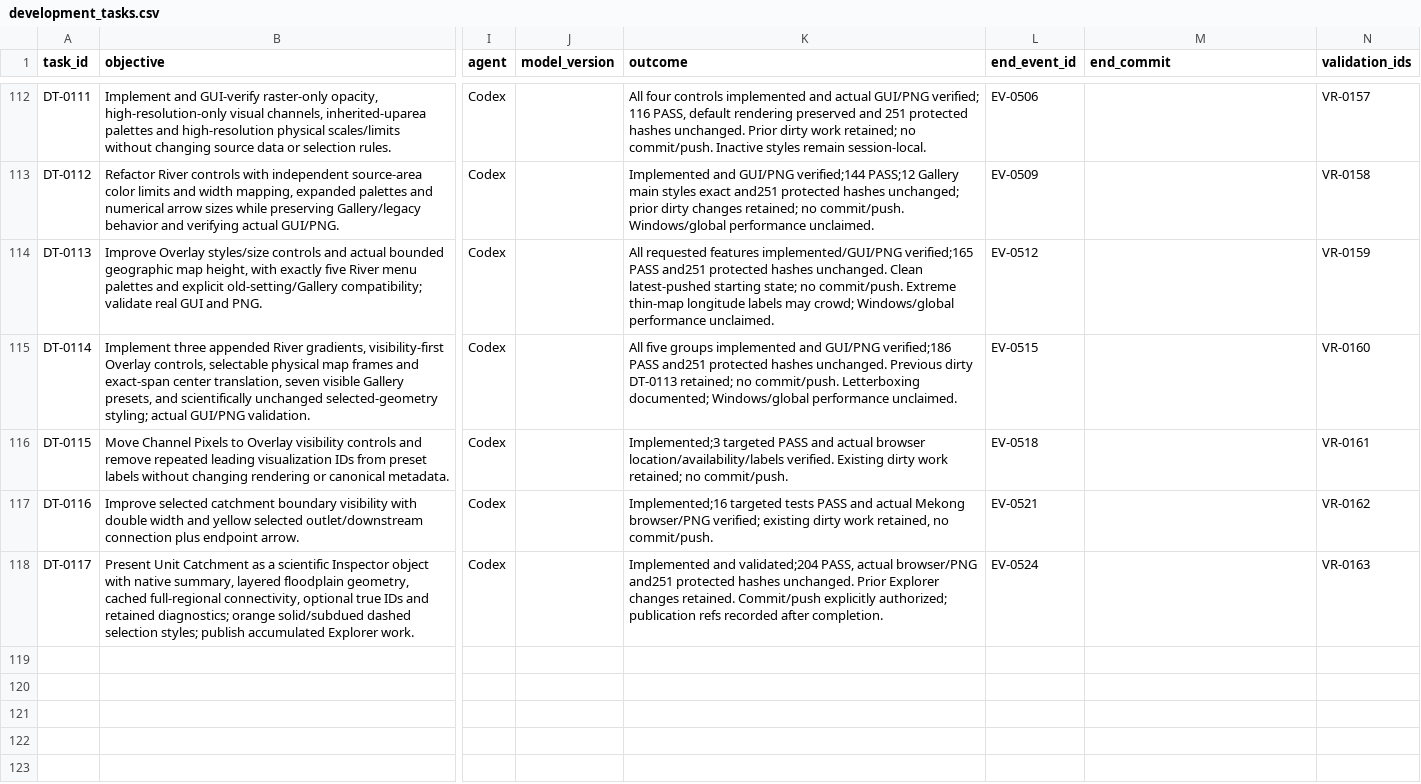
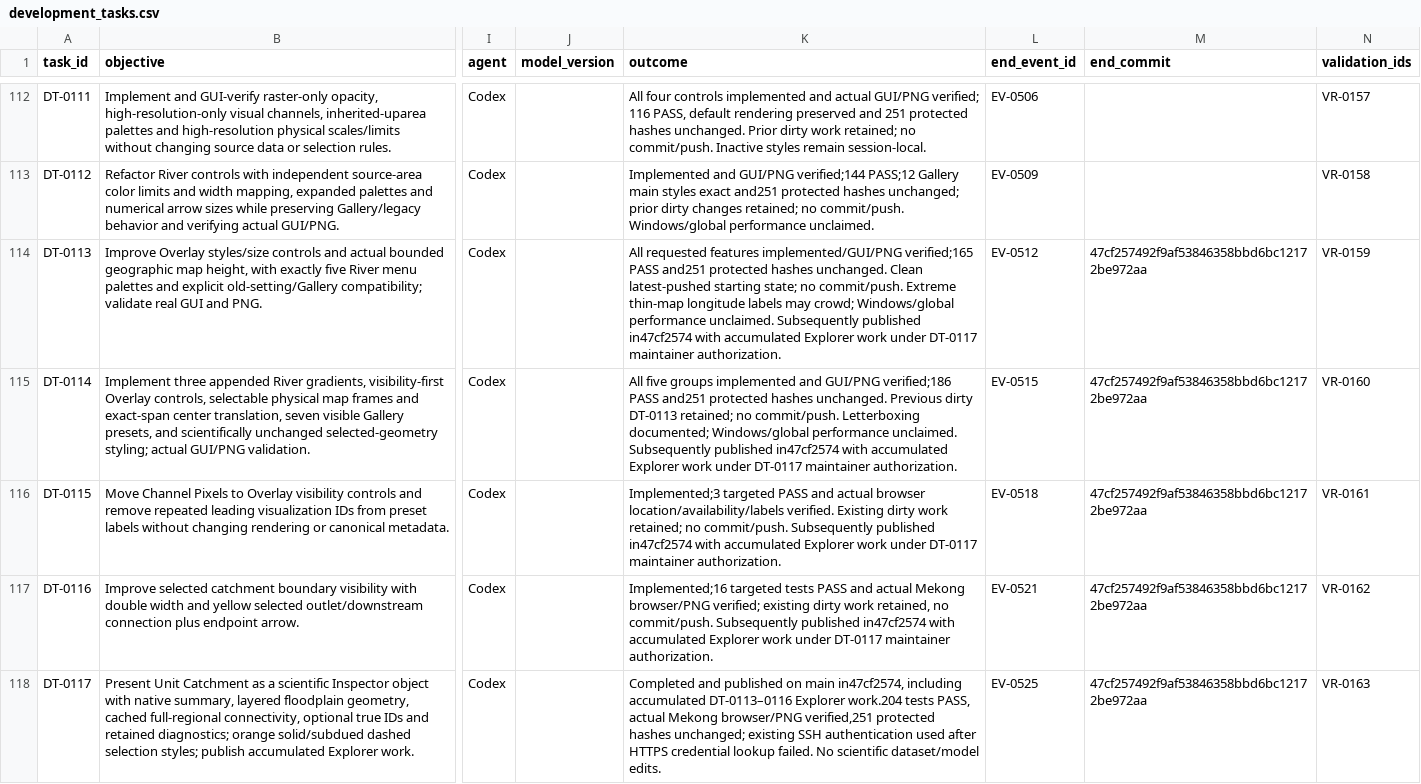
Before and after one commit to global-hydrodynamics/cmf_v5_beta, a CSV file: research/development_tasks.csv, drawn as a sheet; only a part is shown, gaps mark what is left out; the diff names each change by its address in the sheet, - before the commit and + after, or states it on an @@ line.

Commit message:
Record publication of Map Explorer improvements

```diff
--- a/research/development_tasks.csv
+++ b/research/development_tasks.csv
-K114 (outcome): …performance unclaimed.
+K114 (outcome): …performance unclaimed. Subsequently published in47cf2574 with accumulated Explorer work under DT-0117 maintainer authorization.
-M114:M118 (end_commit): (empty)
+M114:M118 (end_commit): 47cf257492f9af53846358bbd6bc12172be972aa
-K115 (outcome): …performance unclaimed.
+K115 (outcome): …performance unclaimed. Subsequently published in47cf2574 with accumulated Explorer work under DT-0117 maintainer authorization.
-K116 (outcome): …no commit/push.
+K116 (outcome): …no commit/push. Subsequently published in47cf2574 with accumulated Explorer work under DT-0117 maintainer authorization.
-K117 (outcome): …no commit/push.
+K117 (outcome): …no commit/push. Subsequently published in47cf2574 with accumulated Explorer work under DT-0117 maintainer authorization.
-K118 (outcome): Implemented and validated;204 PASS, actual browser/PNG and251 protected hashes unchanged. Prior Explorer changes retained. Commit/push explicitly authorized; publication refs recorded after completion.
+K118 (outcome): Completed and published on main in47cf2574, including accumulated DT-0113–0116 Explorer work.204 tests PASS, actual Mekong browser/PNG verified,251 protected hashes unchanged; existing SSH authentication used after HTTPS credential lookup failed. No scientific dataset/model edits.
-L118 (end_event_id): EV-0524
+L118 (end_event_id): EV-0525
```
Also changed, not shown: research/events.csv, 2 other files.
